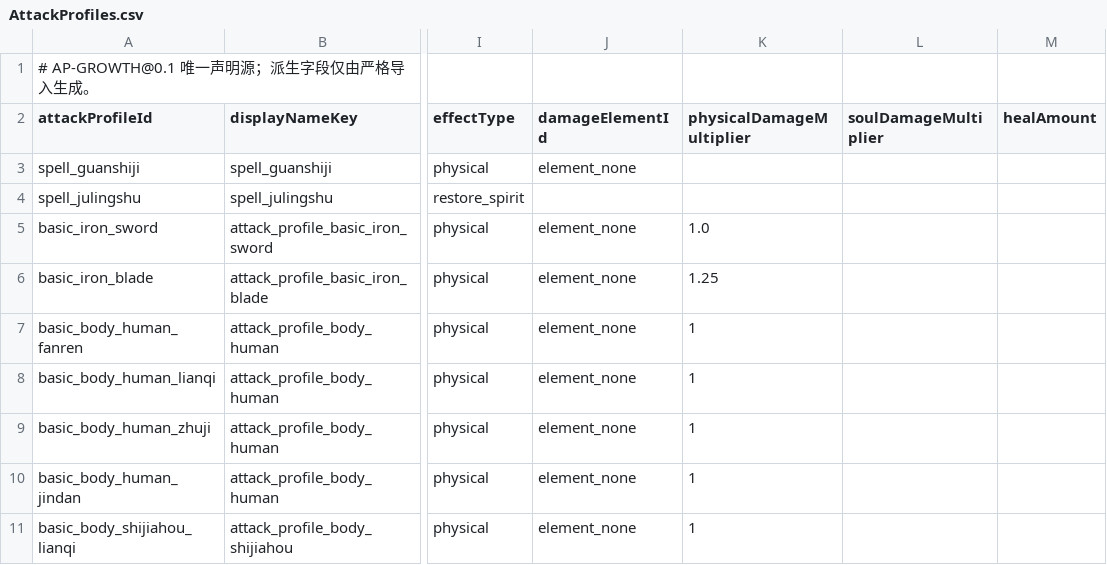
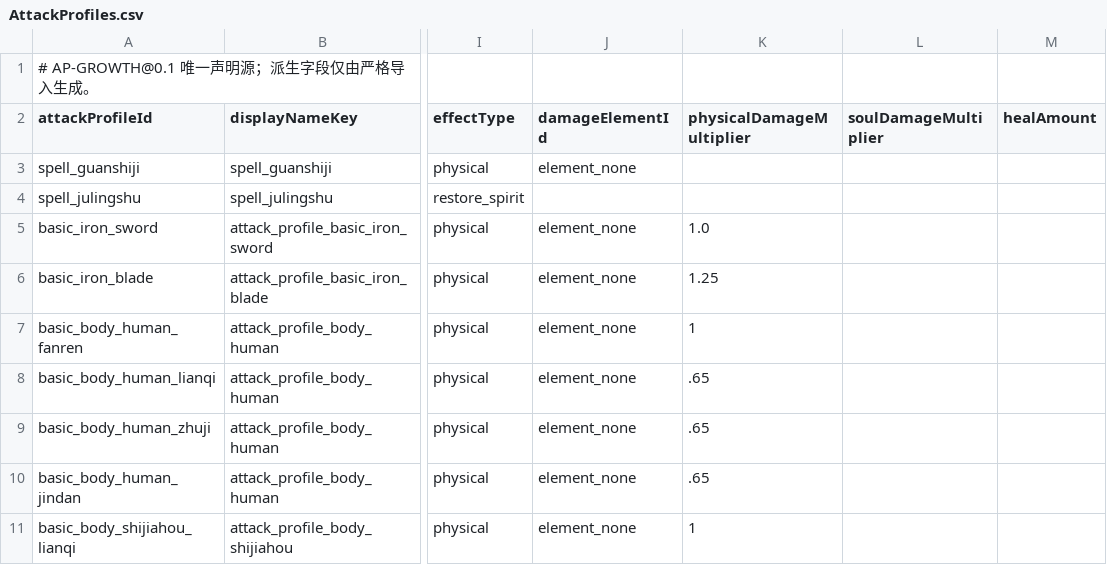
Before and after one commit to nileel/tianzhang, a CSV file: src/Assets/DataConfig/AttackProfiles.csv, drawn as a sheet; only a part is shown, gaps mark what is left out; the diff names each change by its address in the sheet, - before the commit and + after, or states it on an @@ line.

Commit message:
feat(N-COMBAT-AP2-BALANCE-01): complete Codex task
Automation: tzg-hourly-controller
Task: N-COMBAT-AP2-BALANCE-01
State: completed
Result: 问题=初版人形拳脚在同档预算下压过武器输出；完成=倍率0.65定案，补齐双入口矩阵并归档本任务
Impact: 影响=练气至金丹人形拳脚保留三次出手并同步十个生产资产摘要；边界=其他初版参数及结算算法不变，下游引用保留
Verify: 验证=3552场最终与3864场候选成对入口、Release默认运行、自测及58项EditMode和管理数据检查通过；后续=正式重放后维护下游并验场景体验
Plain: 发生=徒手出手更多且原来伤害也压过武器，现已降低单次伤害；影响=修士仍可多次出拳，同档武器有更强的输出；需要=正式场景还需验证点击次数和动画时长

```diff
--- a/src/Assets/DataConfig/AttackProfiles.csv
+++ b/src/Assets/DataConfig/AttackProfiles.csv
-K8:K10 (physicalDamageMultiplier): 1
+K8:K10 (physicalDamageMultiplier): .65
```
Also changed, not shown: 18 other files.
